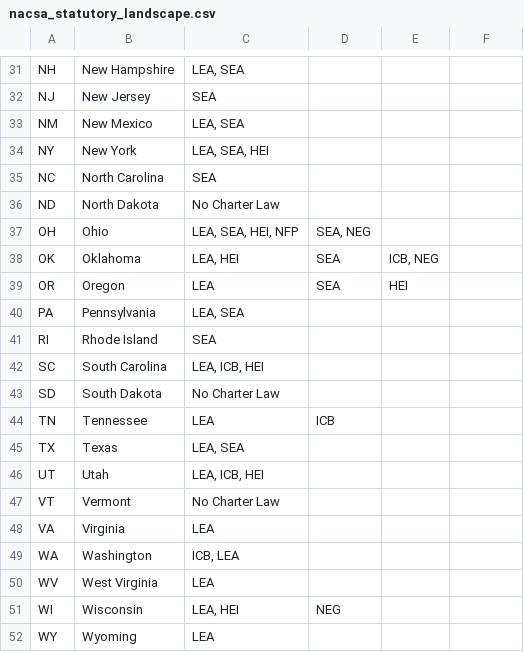
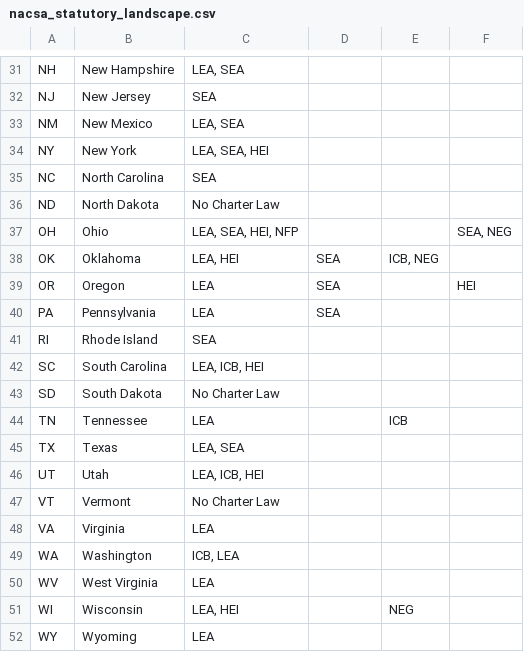
Before and after one commit to jonnynewburgh/cd-command-center, a CSV file: data/seed/authorizers/nacsa_statutory_landscape.csv, drawn as a sheet; only a part is shown, gaps mark what is left out; the diff covers the shown part only.

```diff
--- a/data/seed/authorizers/nacsa_statutory_landscape.csv
+++ b/data/seed/authorizers/nacsa_statutory_landscape.csv
@@ -36,6 +36,6 @@ NC,North Carolina,SEA,,,
 ND,North Dakota,No Charter Law,,,
-OH,Ohio,"LEA, SEA, HEI, NFP","SEA, NEG",,
+OH,Ohio,"LEA, SEA, HEI, NFP",,,"SEA, NEG"
 OK,Oklahoma,"LEA, HEI",SEA,"ICB, NEG",
-OR,Oregon,LEA,SEA,HEI,
-PA,Pennsylvania,"LEA, SEA",,,
+OR,Oregon,LEA,SEA,,HEI
+PA,Pennsylvania,LEA,SEA,,
 RI,Rhode Island,SEA,,,
@@ -43,3 +43,3 @@ SC,South Carolina,"LEA, ICB, HEI",,,
 SD,South Dakota,No Charter Law,,,
-TN,Tennessee,LEA,ICB,,
+TN,Tennessee,LEA,,ICB,
 TX,Texas,"LEA, SEA",,,
@@ -50,3 +50,3 @@ WA,Washington,"ICB, LEA",,,
 WV,West Virginia,LEA,,,
-WI,Wisconsin,"LEA, HEI",NEG,,
+WI,Wisconsin,"LEA, HEI",,NEG,
 WY,Wyoming,LEA,,,
```
Also changed, not shown: 22 edited cells elsewhere in this file, 4 other files.
